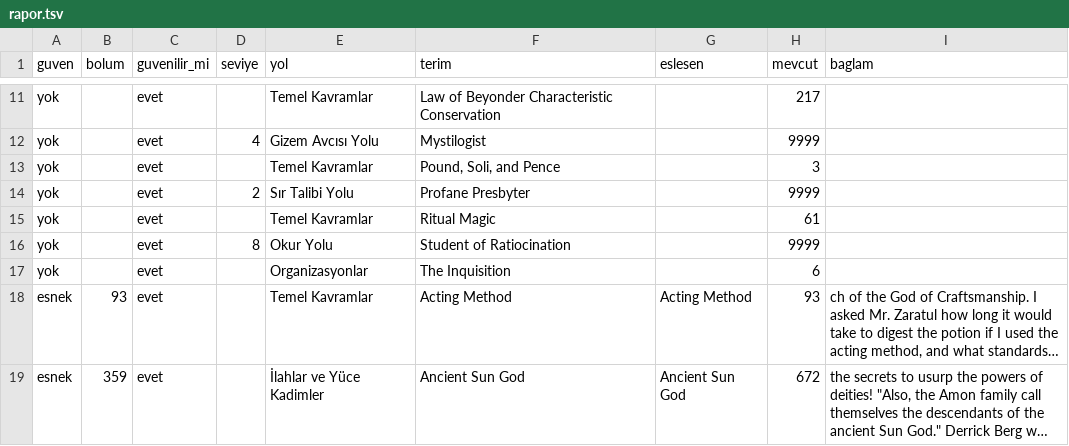
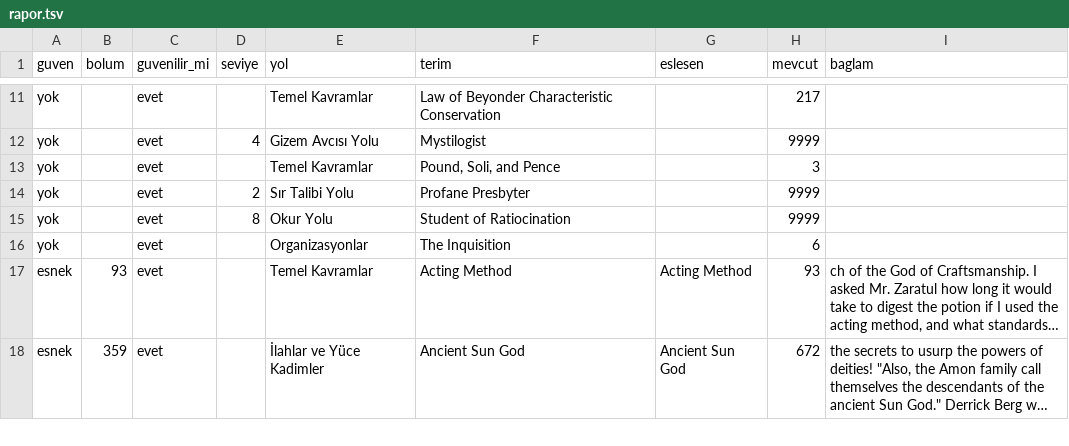
Before and after one commit to Imperium34/LotM_Scripts, a TSV file: Reports/Glossary/rapor.tsv (was Reports/rapor.tsv), drawn as a sheet; only a part is shown, gaps mark what is left out; long unchanged cells end in …; removed rows and columns are numbered as before the commit, all else as after; the diff covers the shown part only; the diff names each change by its address in the sheet, - before the commit and + after, or states it on an @@ line.

```diff
--- a/Reports/rapor.tsv
+++ b/Reports/Glossary/rapor.tsv
-row 15: yok |  | evet |  | Temel Kavramlar | Ritual Magic |  | 61
```
Also changed, not shown: 1 added row and 4 edited cells elsewhere in this file, 9 other files.
